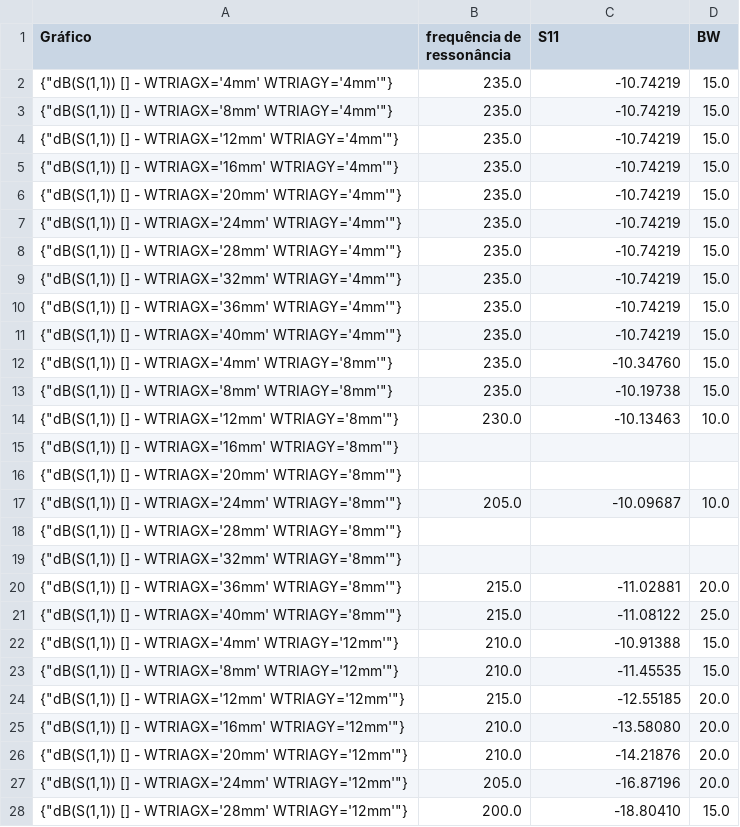
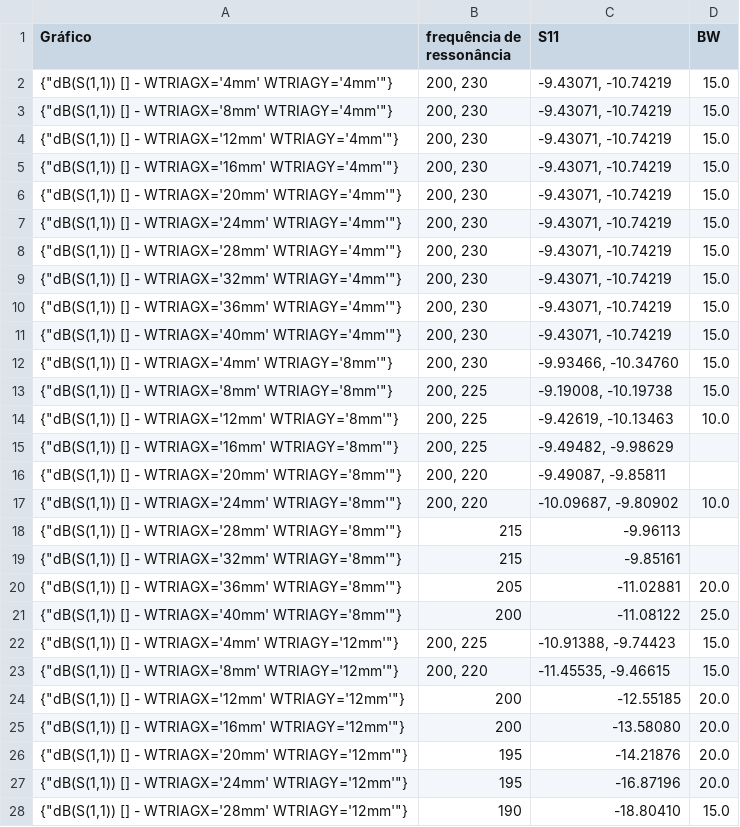
Before and after one commit to KamillyCarvalho/analiseGraficosAntenas, a CSV file: analise-antenas-B.csv, drawn as a sheet; only a part is shown; the diff covers the shown part only.

```diff
--- a/analise-antenas-B.csv
+++ b/analise-antenas-B.csv
@@ -1,28 +1,28 @@
 Gráfico,frequência de ressonância,S11,BW
-"{""dB(S(1,1)) [] - WTRIAGX='4mm' WTRIAGY='4mm'""}",235.0,-10.74219,15.0
-"{""dB(S(1,1)) [] - WTRIAGX='8mm' WTRIAGY='4mm'""}",235.0,-10.74219,15.0
-"{""dB(S(1,1)) [] - WTRIAGX='12mm' WTRIAGY='4mm'""}",235.0,-10.74219,15.0
-"{""dB(S(1,1)) [] - WTRIAGX='16mm' WTRIAGY='4mm'""}",235.0,-10.74219,15.0
-"{""dB(S(1,1)) [] - WTRIAGX='20mm' WTRIAGY='4mm'""}",235.0,-10.74219,15.0
-"{""dB(S(1,1)) [] - WTRIAGX='24mm' WTRIAGY='4mm'""}",235.0,-10.74219,15.0
-"{""dB(S(1,1)) [] - WTRIAGX='28mm' WTRIAGY='4mm'""}",235.0,-10.74219,15.0
-"{""dB(S(1,1)) [] - WTRIAGX='32mm' WTRIAGY='4mm'""}",235.0,-10.74219,15.0
-"{""dB(S(1,1)) [] - WTRIAGX='36mm' WTRIAGY='4mm'""}",235.0,-10.74219,15.0
-"{""dB(S(1,1)) [] - WTRIAGX='40mm' WTRIAGY='4mm'""}",235.0,-10.74219,15.0
-"{""dB(S(1,1)) [] - WTRIAGX='4mm' WTRIAGY='8mm'""}",235.0,-10.34760,15.0
-"{""dB(S(1,1)) [] - WTRIAGX='8mm' WTRIAGY='8mm'""}",235.0,-10.19738,15.0
-"{""dB(S(1,1)) [] - WTRIAGX='12mm' WTRIAGY='8mm'""}",230.0,-10.13463,10.0
-"{""dB(S(1,1)) [] - WTRIAGX='16mm' WTRIAGY='8mm'""}",,,
-"{""dB(S(1,1)) [] - WTRIAGX='20mm' WTRIAGY='8mm'""}",,,
-"{""dB(S(1,1)) [] - WTRIAGX='24mm' WTRIAGY='8mm'""}",205.0,-10.09687,10.0
-"{""dB(S(1,1)) [] - WTRIAGX='28mm' WTRIAGY='8mm'""}",,,
-"{""dB(S(1,1)) [] - WTRIAGX='32mm' WTRIAGY='8mm'""}",,,
-"{""dB(S(1,1)) [] - WTRIAGX='36mm' WTRIAGY='8mm'""}",215.0,-11.02881,20.0
-"{""dB(S(1,1)) [] - WTRIAGX='40mm' WTRIAGY='8mm'""}",215.0,-11.08122,25.0
-"{""dB(S(1,1)) [] - WTRIAGX='4mm' WTRIAGY='12mm'""}",210.0,-10.91388,15.0
-"{""dB(S(1,1)) [] - WTRIAGX='8mm' WTRIAGY='12mm'""}",210.0,-11.45535,15.0
-"{""dB(S(1,1)) [] - WTRIAGX='12mm' WTRIAGY='12mm'""}",215.0,-12.55185,20.0
-"{""dB(S(1,1)) [] - WTRIAGX='16mm' WTRIAGY='12mm'""}",210.0,-13.58080,20.0
-"{""dB(S(1,1)) [] - WTRIAGX='20mm' WTRIAGY='12mm'""}",210.0,-14.21876,20.0
-"{""dB(S(1,1)) [] - WTRIAGX='24mm' WTRIAGY='12mm'""}",205.0,-16.87196,20.0
-"{""dB(S(1,1)) [] - WTRIAGX='28mm' WTRIAGY='12mm'""}",200.0,-18.80410,15.0
+"{""dB(S(1,1)) [] - WTRIAGX='4mm' WTRIAGY='4mm'""}","200, 230","-9.43071, -10.74219",15.0
+"{""dB(S(1,1)) [] - WTRIAGX='8mm' WTRIAGY='4mm'""}","200, 230","-9.43071, -10.74219",15.0
+"{""dB(S(1,1)) [] - WTRIAGX='12mm' WTRIAGY='4mm'""}","200, 230","-9.43071, -10.74219",15.0
+"{""dB(S(1,1)) [] - WTRIAGX='16mm' WTRIAGY='4mm'""}","200, 230","-9.43071, -10.74219",15.0
+"{""dB(S(1,1)) [] - WTRIAGX='20mm' WTRIAGY='4mm'""}","200, 230","-9.43071, -10.74219",15.0
+"{""dB(S(1,1)) [] - WTRIAGX='24mm' WTRIAGY='4mm'""}","200, 230","-9.43071, -10.74219",15.0
+"{""dB(S(1,1)) [] - WTRIAGX='28mm' WTRIAGY='4mm'""}","200, 230","-9.43071, -10.74219",15.0
+"{""dB(S(1,1)) [] - WTRIAGX='32mm' WTRIAGY='4mm'""}","200, 230","-9.43071, -10.74219",15.0
+"{""dB(S(1,1)) [] - WTRIAGX='36mm' WTRIAGY='4mm'""}","200, 230","-9.43071, -10.74219",15.0
+"{""dB(S(1,1)) [] - WTRIAGX='40mm' WTRIAGY='4mm'""}","200, 230","-9.43071, -10.74219",15.0
+"{""dB(S(1,1)) [] - WTRIAGX='4mm' WTRIAGY='8mm'""}","200, 230","-9.93466, -10.34760",15.0
+"{""dB(S(1,1)) [] - WTRIAGX='8mm' WTRIAGY='8mm'""}","200, 225","-9.19008, -10.19738",15.0
+"{""dB(S(1,1)) [] - WTRIAGX='12mm' WTRIAGY='8mm'""}","200, 225","-9.42619, -10.13463",10.0
+"{""dB(S(1,1)) [] - WTRIAGX='16mm' WTRIAGY='8mm'""}","200, 225","-9.49482, -9.98629",
+"{""dB(S(1,1)) [] - WTRIAGX='20mm' WTRIAGY='8mm'""}","200, 220","-9.49087, -9.85811",
+"{""dB(S(1,1)) [] - WTRIAGX='24mm' WTRIAGY='8mm'""}","200, 220","-10.09687, -9.80902",10.0
+"{""dB(S(1,1)) [] - WTRIAGX='28mm' WTRIAGY='8mm'""}",215,-9.96113,
+"{""dB(S(1,1)) [] - WTRIAGX='32mm' WTRIAGY='8mm'""}",215,-9.85161,
+"{""dB(S(1,1)) [] - WTRIAGX='36mm' WTRIAGY='8mm'""}",205,-11.02881,20.0
+"{""dB(S(1,1)) [] - WTRIAGX='40mm' WTRIAGY='8mm'""}",200,-11.08122,25.0
+"{""dB(S(1,1)) [] - WTRIAGX='4mm' WTRIAGY='12mm'""}","200, 225","-10.91388, -9.74423",15.0
+"{""dB(S(1,1)) [] - WTRIAGX='8mm' WTRIAGY='12mm'""}","200, 220","-11.45535, -9.46615",15.0
+"{""dB(S(1,1)) [] - WTRIAGX='12mm' WTRIAGY='12mm'""}",200,-12.55185,20.0
+"{""dB(S(1,1)) [] - WTRIAGX='16mm' WTRIAGY='12mm'""}",200,-13.58080,20.0
+"{""dB(S(1,1)) [] - WTRIAGX='20mm' WTRIAGY='12mm'""}",195,-14.21876,20.0
+"{""dB(S(1,1)) [] - WTRIAGX='24mm' WTRIAGY='12mm'""}",195,-16.87196,20.0
+"{""dB(S(1,1)) [] - WTRIAGX='28mm' WTRIAGY='12mm'""}",190,-18.80410,15.0
```
Also changed, not shown: 97 edited cells elsewhere in this file, analise-antenas-A.csv, 1 other file.
